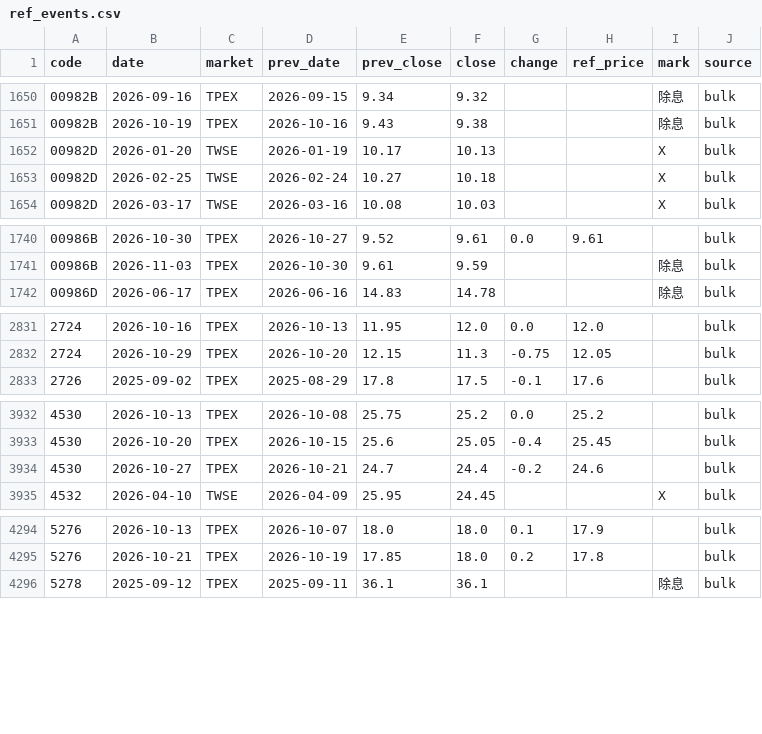
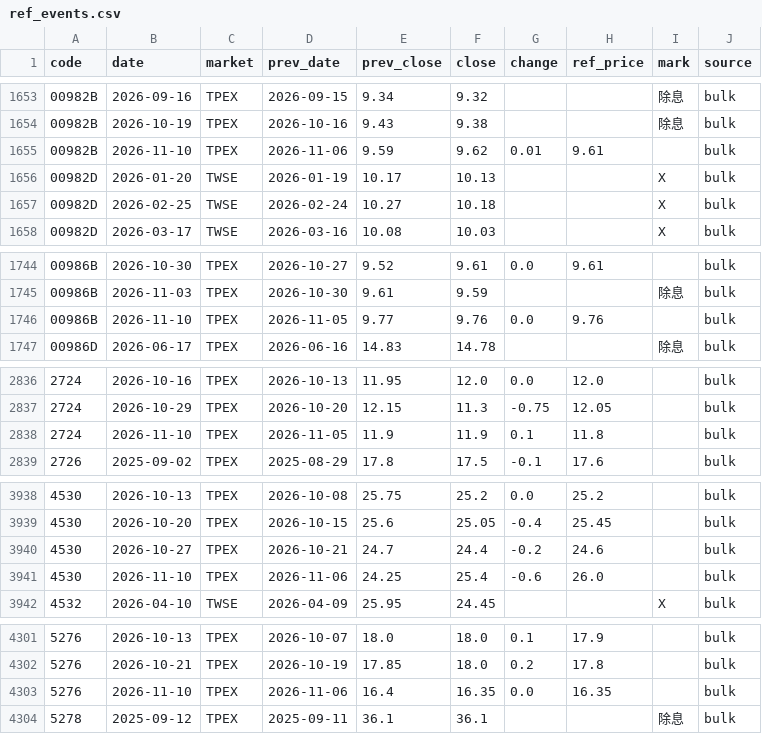
Before and after one commit to u6x06a/-tw-watchlist-data, a CSV file: data/ref_events.csv, drawn as a sheet; only a part is shown, gaps mark what is left out; the diff covers the shown part only; the diff names each change by its address in the sheet, - before the commit and + after, or states it on an @@ line.

Commit message:
update prices 2026-11-10

```diff
--- a/data/ref_events.csv
+++ b/data/ref_events.csv
+row 1655: 00982B | 2026-11-10 | TPEX | 2026-11-06 | 9.59 | 9.62 | 0.01 | 9.61 |  | bulk
+row 1746: 00986B | 2026-11-10 | TPEX | 2026-11-05 | 9.77 | 9.76 | 0.0 | 9.76 |  | bulk
+row 2838: 2724 | 2026-11-10 | TPEX | 2026-11-05 | 11.9 | 11.9 | 0.1 | 11.8 |  | bulk
+row 3941: 4530 | 2026-11-10 | TPEX | 2026-11-06 | 24.25 | 25.4 | -0.6 | 26.0 |  | bulk
+row 4303: 5276 | 2026-11-10 | TPEX | 2026-11-06 | 16.4 | 16.35 | 0.0 | 16.35 |  | bulk
```
Also changed, not shown: 3 added rows elsewhere in this file, 3 other files.
